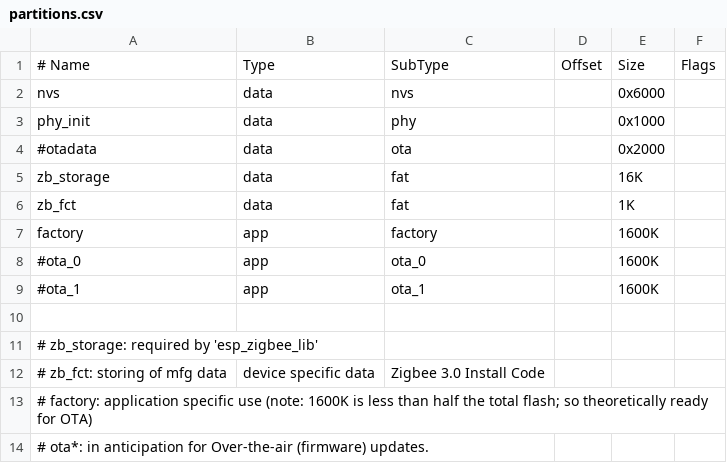
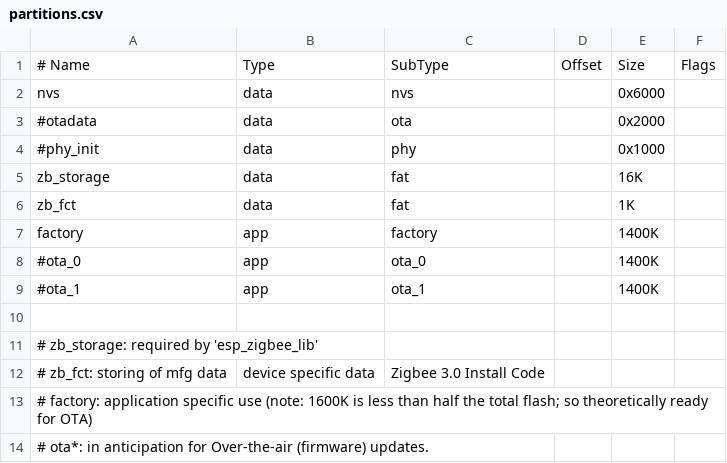
Before and after one commit to finalyards-org/ezb-node, a CSV file: partitions.csv, drawn as a sheet.

```diff
--- a/partitions.csv
+++ b/partitions.csv
@@ -2,9 +2,9 @@
 nvs,        data, nvs,,     0x6000,
-phy_init,   data, phy,,     0x1000,
 #otadata,   data, ota,,     0x2000,
+#phy_init,   data, phy,,     0x1000,
 zb_storage, data, fat,,     16K,
 zb_fct,     data, fat,,     1K,
-factory,    app,  factory,, 1600K,
-#ota_0,        app,  ota_0,,  1600K,
-#ota_1,        app,  ota_1,,  1600K,
+factory,    app,  factory,, 1400K,
+#ota_0,        app,  ota_0,,  1400K,
+#ota_1,        app,  ota_1,,  1400K,
 
```
Also changed, not shown: 10 other files.
